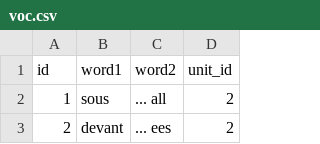
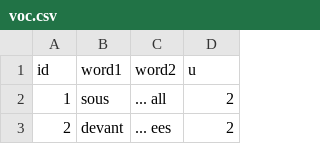
Before and after one commit to BackupTheBerlios/lino-svn, a CSV file: trunk/src/lino/django/voc/voc.csv, drawn as a sheet; only a part is shown.

Commit message:
lino.django.voc fixtures

```diff
--- a/trunk/src/lino/django/voc/voc.csv
+++ b/trunk/src/lino/django/voc/voc.csv
@@ -1,2 +1,2 @@
-"id","word1","word2","unit_id"
+"id","word1","word2","u"
 1,"sous","... all",2
```
Also changed, not shown: 6 other files.
